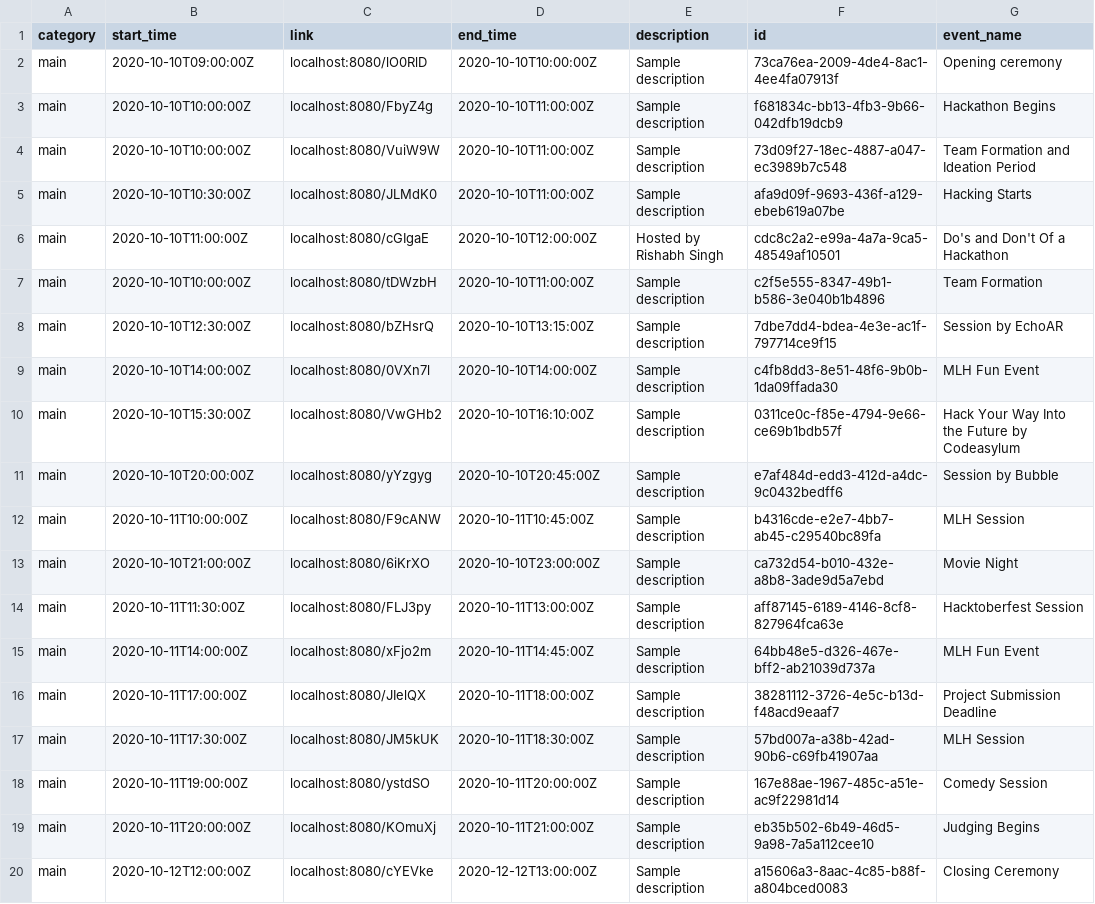
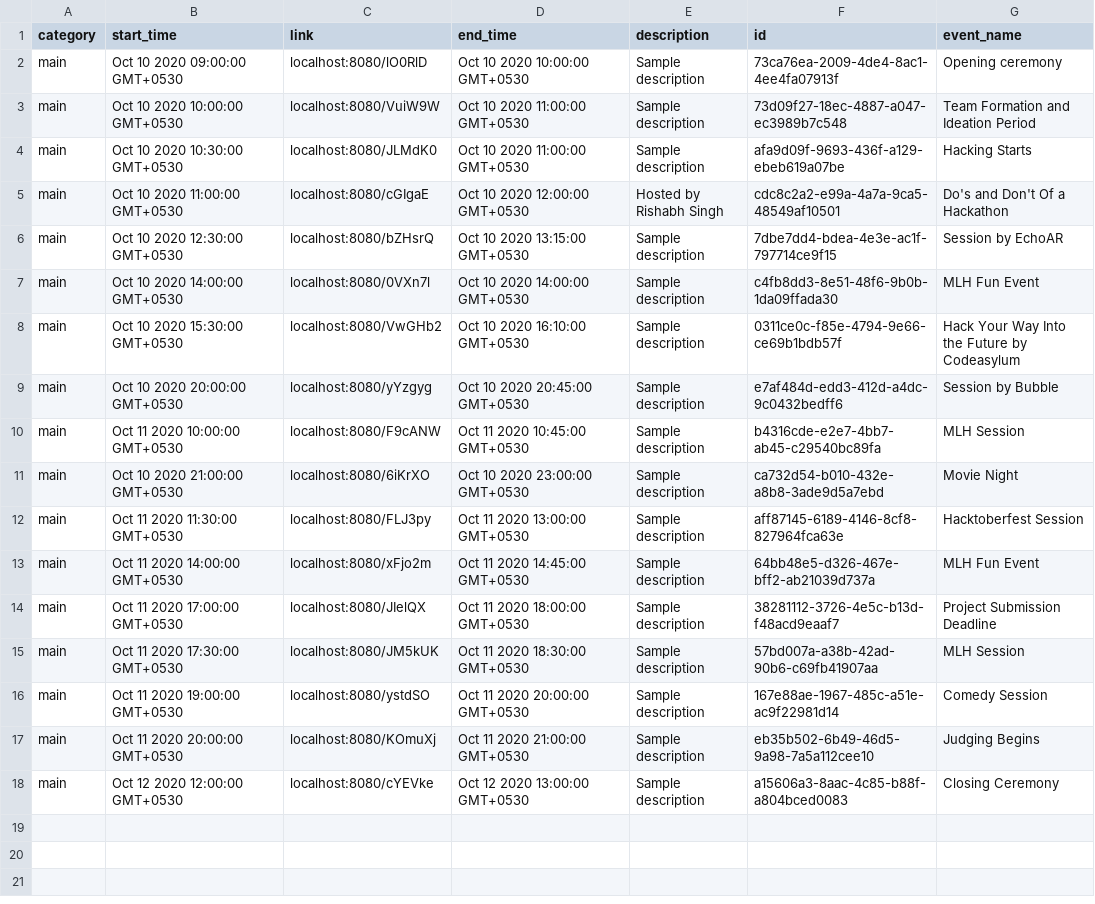
Before and after one commit to codetheorem/platform-2020, a CSV file: backend/infrastructure/schedule_sample_data.csv, drawn as a sheet.

Commit message:
fix schedule

```diff
--- a/backend/infrastructure/schedule_sample_data.csv
+++ b/backend/infrastructure/schedule_sample_data.csv
@@ -1,20 +1,18 @@
 category,start_time,link,end_time,description,id,event_name
-main,2020-10-10T09:00:00Z,localhost:8080/lO0RlD,2020-10-10T10:00:00Z,Sample description,73ca76ea-2009-4de4-8ac1-4ee4fa07913f,Opening ceremony
-main,2020-10-10T10:00:00Z,localhost:8080/FbyZ4g,2020-10-10T11:00:00Z,Sample description,f681834c-bb13-4fb3-9b66-042dfb19dcb9,Hackathon Begins
-main,2020-10-10T10:00:00Z,localhost:8080/VuiW9W,2020-10-10T11:00:00Z,Sample description,73d09f27-18ec-4887-a047-ec3989b7c548,Team Formation and Ideation Period
-main,2020-10-10T10:30:00Z,localhost:8080/JLMdK0,2020-10-10T11:00:00Z,Sample description,afa9d09f-9693-436f-a129-ebeb619a07be,Hacking Starts
-main,2020-10-10T11:00:00Z,localhost:8080/cGIgaE,2020-10-10T12:00:00Z,Hosted by Rishabh Singh,cdc8c2a2-e99a-4a7a-9ca5-48549af10501,Do's and Don't Of a Hackathon
-main,2020-10-10T10:00:00Z,localhost:8080/tDWzbH,2020-10-10T11:00:00Z,Sample description,c2f5e555-8347-49b1-b586-3e040b1b4896,Team Formation
-main,2020-10-10T12:30:00Z,localhost:8080/bZHsrQ,2020-10-10T13:15:00Z,Sample description,7dbe7dd4-bdea-4e3e-ac1f-797714ce9f15,Session by EchoAR
-main,2020-10-10T14:00:00Z,localhost:8080/0VXn7l,2020-10-10T14:00:00Z,Sample description,c4fb8dd3-8e51-48f6-9b0b-1da09ffada30,MLH Fun Event
-main,2020-10-10T15:30:00Z,localhost:8080/VwGHb2,2020-10-10T16:10:00Z,Sample description,0311ce0c-f85e-4794-9e66-ce69b1bdb57f,Hack Your Way Into the Future by Codeasylum
-main,2020-10-10T20:00:00Z,localhost:8080/yYzgyg,2020-10-10T20:45:00Z,Sample description,e7af484d-edd3-412d-a4dc-9c0432bedff6,Session by Bubble
-main,2020-10-11T10:00:00Z,localhost:8080/F9cANW,2020-10-11T10:45:00Z,Sample description,b4316cde-e2e7-4bb7-ab45-c29540bc89fa,MLH Session
-main,2020-10-10T21:00:00Z,localhost:8080/6iKrXO,2020-10-10T23:00:00Z,Sample description,ca732d54-b010-432e-a8b8-3ade9d5a7ebd,Movie Night
-main,2020-10-11T11:30:00Z,localhost:8080/FLJ3py,2020-10-11T13:00:00Z,Sample description,aff87145-6189-4146-8cf8-827964fca63e,Hacktoberfest Session
-main,2020-10-11T14:00:00Z,localhost:8080/xFjo2m,2020-10-11T14:45:00Z,Sample description,64bb48e5-d326-467e-bff2-ab21039d737a,MLH Fun Event
-main,2020-10-11T17:00:00Z,localhost:8080/JIelQX,2020-10-11T18:00:00Z,Sample description,38281112-3726-4e5c-b13d-f48acd9eaaf7,Project Submission Deadline
-main,2020-10-11T17:30:00Z,localhost:8080/JM5kUK,2020-10-11T18:30:00Z,Sample description,57bd007a-a38b-42ad-90b6-c69fb41907aa,MLH Session
-main,2020-10-11T19:00:00Z,localhost:8080/ystdSO,2020-10-11T20:00:00Z,Sample description,167e88ae-1967-485c-a51e-ac9f22981d14,Comedy Session
-main,2020-10-11T20:00:00Z,localhost:8080/KOmuXj,2020-10-11T21:00:00Z,Sample description,eb35b502-6b49-46d5-9a98-7a5a112cee10,Judging Begins
-main,2020-10-12T12:00:00Z,localhost:8080/cYEVke,2020-12-12T13:00:00Z,Sample description,a15606a3-8aac-4c85-b88f-a804bced0083,Closing Ceremony
+main,Oct 10 2020 09:00:00 GMT+0530,localhost:8080/lO0RlD,Oct 10 2020 10:00:00 GMT+0530,Sample description,73ca76ea-2009-4de4-8ac1-4ee4fa07913f,Opening ceremony
+main,Oct 10 2020 10:00:00 GMT+0530,localhost:8080/VuiW9W,Oct 10 2020 11:00:00 GMT+0530,Sample description,73d09f27-18ec-4887-a047-ec3989b7c548,Team Formation and Ideation Period
+main,Oct 10 2020 10:30:00 GMT+0530,localhost:8080/JLMdK0,Oct 10 2020 11:00:00 GMT+0530,Sample description,afa9d09f-9693-436f-a129-ebeb619a07be,Hacking Starts
+main,Oct 10 2020 11:00:00 GMT+0530,localhost:8080/cGIgaE,Oct 10 2020 12:00:00 GMT+0530,Hosted by Rishabh Singh,cdc8c2a2-e99a-4a7a-9ca5-48549af10501,Do's and Don't Of a Hackathon
+main,Oct 10 2020 12:30:00 GMT+0530,localhost:8080/bZHsrQ,Oct 10 2020 13:15:00 GMT+0530,Sample description,7dbe7dd4-bdea-4e3e-ac1f-797714ce9f15,Session by EchoAR
+main,Oct 10 2020 14:00:00 GMT+0530,localhost:8080/0VXn7l,Oct 10 2020 14:00:00 GMT+0530,Sample description,c4fb8dd3-8e51-48f6-9b0b-1da09ffada30,MLH Fun Event
+main,Oct 10 2020 15:30:00 GMT+0530,localhost:8080/VwGHb2,Oct 10 2020 16:10:00 GMT+0530,Sample description,0311ce0c-f85e-4794-9e66-ce69b1bdb57f,Hack Your Way Into the Future by Codeasylum
+main,Oct 10 2020 20:00:00 GMT+0530,localhost:8080/yYzgyg,Oct 10 2020 20:45:00 GMT+0530,Sample description,e7af484d-edd3-412d-a4dc-9c0432bedff6,Session by Bubble
+main,Oct 11 2020 10:00:00 GMT+0530,localhost:8080/F9cANW,Oct 11 2020 10:45:00 GMT+0530,Sample description,b4316cde-e2e7-4bb7-ab45-c29540bc89fa,MLH Session
+main,Oct 10 2020 21:00:00 GMT+0530,localhost:8080/6iKrXO,Oct 10 2020 23:00:00 GMT+0530,Sample description,ca732d54-b010-432e-a8b8-3ade9d5a7ebd,Movie Night
+main,Oct 11 2020 11:30:00 GMT+0530,localhost:8080/FLJ3py,Oct 11 2020 13:00:00 GMT+0530,Sample description,aff87145-6189-4146-8cf8-827964fca63e,Hacktoberfest Session
+main,Oct 11 2020 14:00:00 GMT+0530,localhost:8080/xFjo2m,Oct 11 2020 14:45:00 GMT+0530,Sample description,64bb48e5-d326-467e-bff2-ab21039d737a,MLH Fun Event
+main,Oct 11 2020 17:00:00 GMT+0530,localhost:8080/JIelQX,Oct 11 2020 18:00:00 GMT+0530,Sample description,38281112-3726-4e5c-b13d-f48acd9eaaf7,Project Submission Deadline
+main,Oct 11 2020 17:30:00 GMT+0530,localhost:8080/JM5kUK,Oct 11 2020 18:30:00 GMT+0530,Sample description,57bd007a-a38b-42ad-90b6-c69fb41907aa,MLH Session
+main,Oct 11 2020 19:00:00 GMT+0530,localhost:8080/ystdSO,Oct 11 2020 20:00:00 GMT+0530,Sample description,167e88ae-1967-485c-a51e-ac9f22981d14,Comedy Session
+main,Oct 11 2020 20:00:00 GMT+0530,localhost:8080/KOmuXj,Oct 11 2020 21:00:00 GMT+0530,Sample description,eb35b502-6b49-46d5-9a98-7a5a112cee10,Judging Begins
+main,Oct 12 2020 12:00:00 GMT+0530,localhost:8080/cYEVke,Oct 12 2020 13:00:00 GMT+0530,Sample description,a15606a3-8aac-4c85-b88f-a804bced0083,Closing Ceremony
```
Also changed, not shown: 4 other files.
